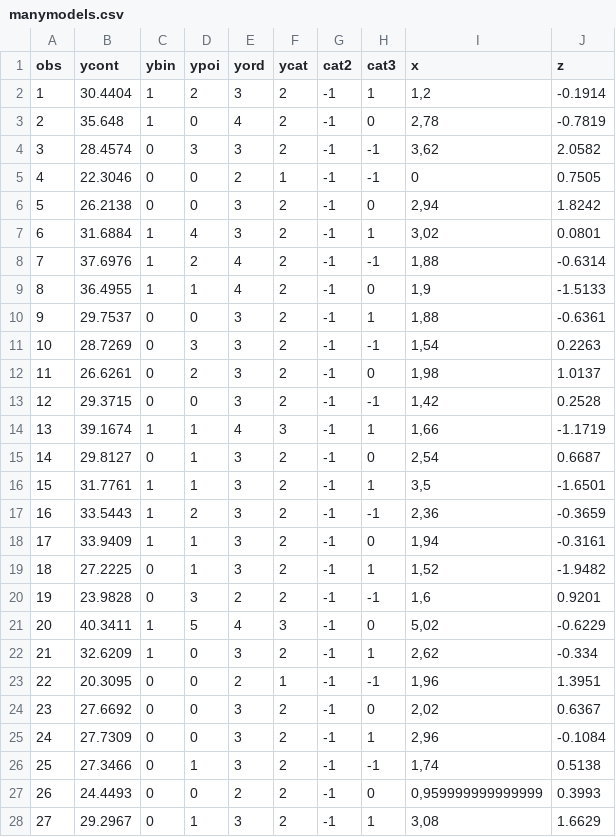
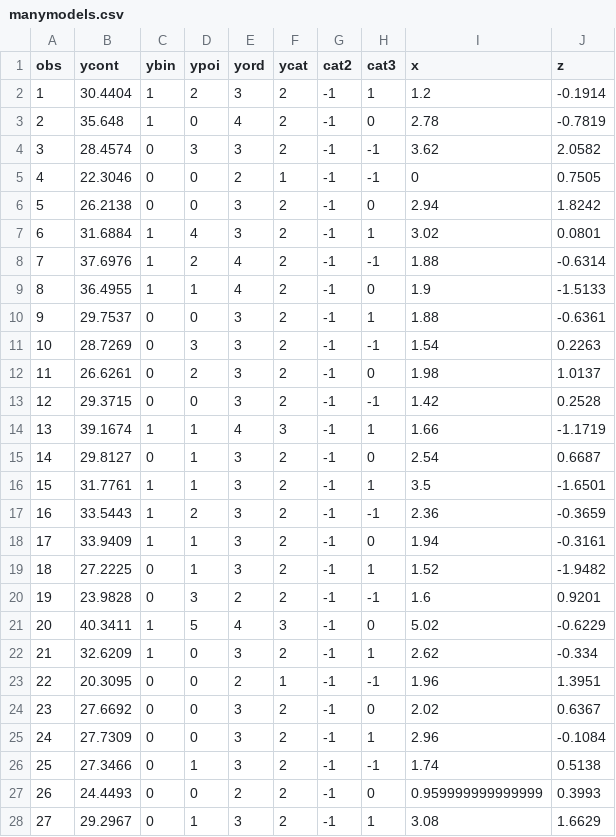
Before and after one commit to gamlj/gamlj, a CSV file: data/manymodels.csv, drawn as a sheet; only a part is shown; the diff covers the shown part only.

```diff
--- a/data/manymodels.csv
+++ b/data/manymodels.csv
@@ -2,3 +2,3 @@
-1;"30.4404";1;2;3;2;-1;1;1,2;"-0.1914"
-2;"35.648";1;0;4;2;-1;0;2,78;"-0.7819"
-3;"28.4574";0;3;3;2;-1;-1;3,62;"2.0582"
+1;30.4404;1;2;3;2;-1;1;1.2;-0.1914
+2;35.648;1;0;4;2;-1;0;2.78;-0.7819
+3;28.4574;0;3;3;2;-1;-1;3.62;2.0582
@@ -6,23 +6,23 @@
-5;"26.2138";0;0;3;2;-1;0;2,94;"1.8242"
-6;"31.6884";1;4;3;2;-1;1;3,02;"0.0801"
-7;"37.6976";1;2;4;2;-1;-1;1,88;"-0.6314"
-8;"36.4955";1;1;4;2;-1;0;1,9;"-1.5133"
-9;"29.7537";0;0;3;2;-1;1;1,88;"-0.6361"
-10;"28.7269";0;3;3;2;-1;-1;1,54;"0.2263"
-11;"26.6261";0;2;3;2;-1;0;1,98;"1.0137"
-12;"29.3715";0;0;3;2;-1;-1;1,42;"0.2528"
-13;"39.1674";1;1;4;3;-1;1;1,66;"-1.1719"
-14;"29.8127";0;1;3;2;-1;0;2,54;"0.6687"
-15;"31.7761";1;1;3;2;-1;1;3,5;"-1.6501"
-16;"33.5443";1;2;3;2;-1;-1;2,36;"-0.3659"
-17;"33.9409";1;1;3;2;-1;0;1,94;"-0.3161"
-18;"27.2225";0;1;3;2;-1;1;1,52;"-1.9482"
-19;"23.9828";0;3;2;2;-1;-1;1,6;"0.9201"
-20;"40.3411";1;5;4;3;-1;0;5,02;"-0.6229"
-21;"32.6209";1;0;3;2;-1;1;2,62;"-0.334"
-22;"20.3095";0;0;2;1;-1;-1;1,96;"1.3951"
-23;"27.6692";0;0;3;2;-1;0;2,02;"0.6367"
-24;"27.7309";0;0;3;2;-1;1;2,96;"-0.1084"
-25;"27.3466";0;1;3;2;-1;-1;1,74;"0.5138"
-26;"24.4493";0;0;2;2;-1;0;0,959999999999999;"0.3993"
-27;"29.2967";0;1;3;2;-1;1;3,08;"1.6629"
+5;26.2138;0;0;3;2;-1;0;2.94;1.8242
+6;31.6884;1;4;3;2;-1;1;3.02;0.0801
+7;37.6976;1;2;4;2;-1;-1;1.88;-0.6314
+8;36.4955;1;1;4;2;-1;0;1.9;-1.5133
+9;29.7537;0;0;3;2;-1;1;1.88;-0.6361
+10;28.7269;0;3;3;2;-1;-1;1.54;0.2263
+11;26.6261;0;2;3;2;-1;0;1.98;1.0137
+12;29.3715;0;0;3;2;-1;-1;1.42;0.2528
+13;39.1674;1;1;4;3;-1;1;1.66;-1.1719
+14;29.8127;0;1;3;2;-1;0;2.54;0.6687
+15;31.7761;1;1;3;2;-1;1;3.5;-1.6501
+16;33.5443;1;2;3;2;-1;-1;2.36;-0.3659
+17;33.9409;1;1;3;2;-1;0;1.94;-0.3161
+18;27.2225;0;1;3;2;-1;1;1.52;-1.9482
+19;23.9828;0;3;2;2;-1;-1;1.6;0.9201
+20;40.3411;1;5;4;3;-1;0;5.02;-0.6229
+21;32.6209;1;0;3;2;-1;1;2.62;-0.334
+22;20.3095;0;0;2;1;-1;-1;1.96;1.3951
+23;27.6692;0;0;3;2;-1;0;2.02;0.6367
+24;27.7309;0;0;3;2;-1;1;2.96;-0.1084
+25;27.3466;0;1;3;2;-1;-1;1.74;0.5138
+26;24.4493;0;0;2;2;-1;0;0.959999999999999;0.3993
+27;29.2967;0;1;3;2;-1;1;3.08;1.6629
```
Also changed, not shown: 91 edited cells elsewhere in this file, 4 other files.
